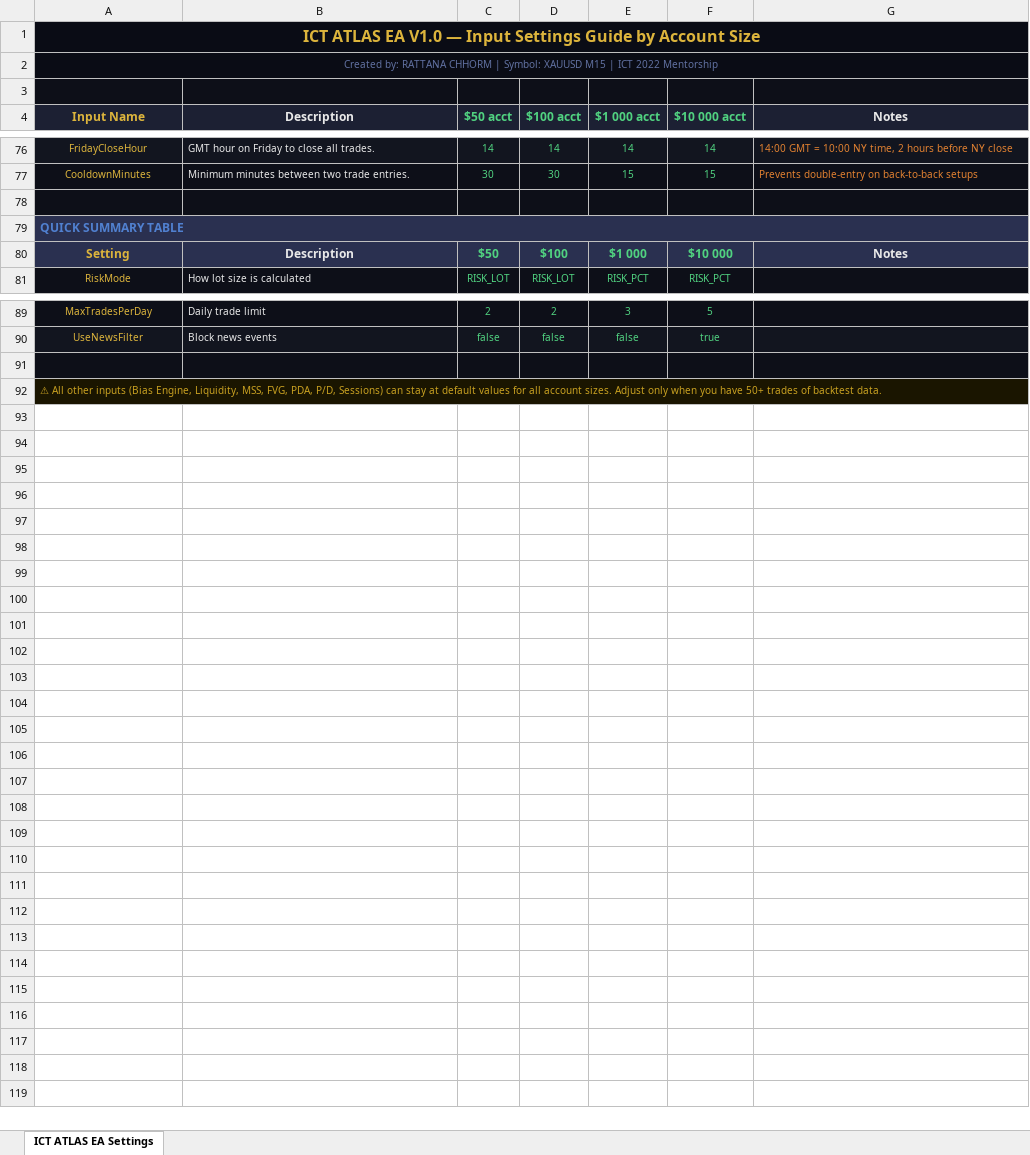
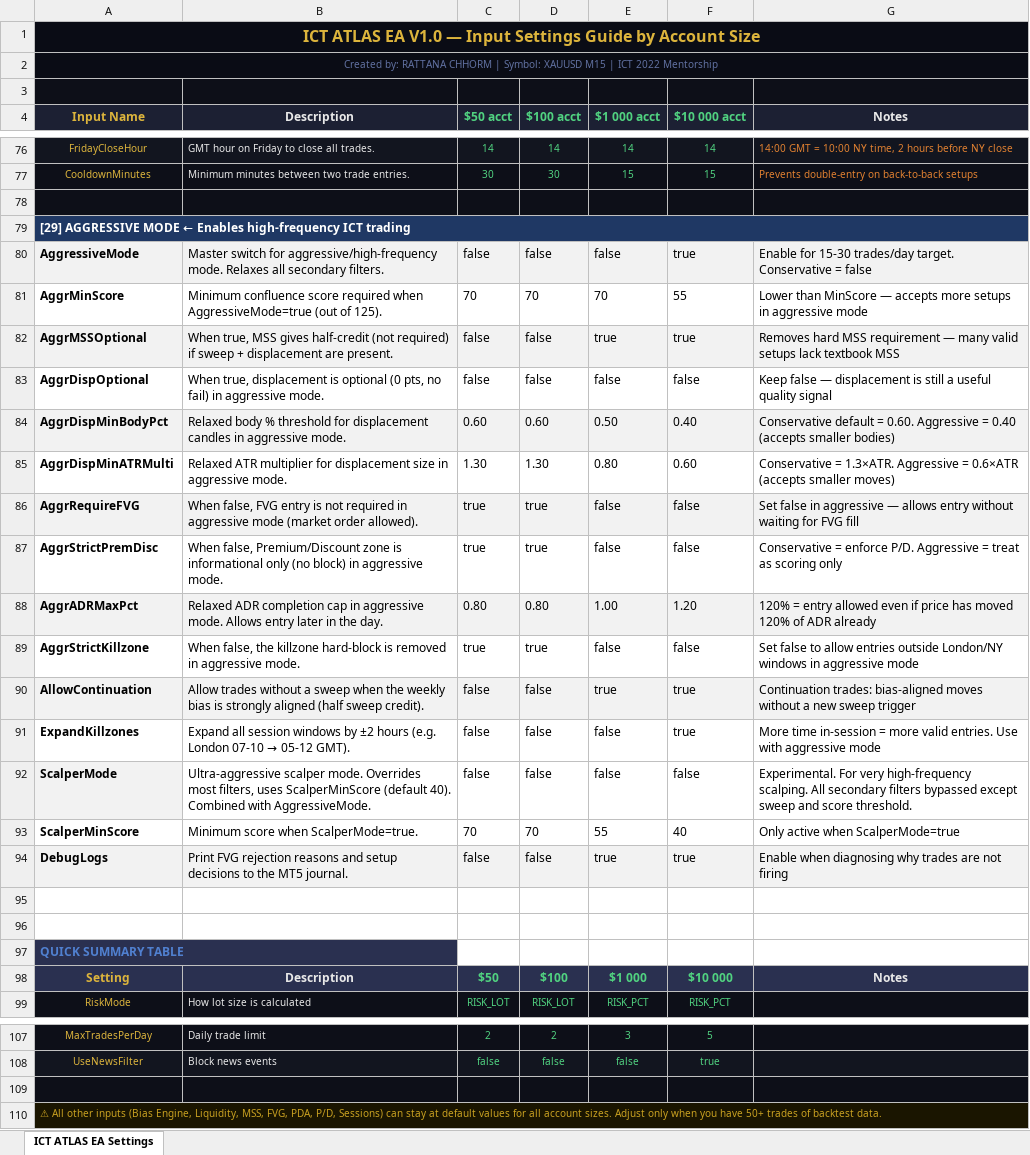
Before and after one commit to Rattana-cmr/Rattana, an Excel workbook: ICT_ATLAS_EA_Input_Guide.xlsx, sheet ICT ATLAS EA Settings, drawn as a sheet; only a part is shown, gaps mark what is left out; values as stored, in another font and other column widths than the file's, no borders; removed rows and columns are numbered as before the commit, all else as after; the diff names each change by its address in the sheet, - before the commit and + after, or states it on an @@ line.

```diff
--- a/ICT_ATLAS_EA_Input_Guide.xlsx (sheet ICT ATLAS EA Settings)
+++ b/ICT_ATLAS_EA_Input_Guide.xlsx (sheet ICT ATLAS EA Settings)
+row 79: [29] AGGRESSIVE MODE ← Enables high-frequency ICT trading
+row 80: AggressiveMode | Master switch for aggressive/high-frequency mode. Relaxes all secondary filters. | false | false | false | true | Enable for 15-30 trades/day target. Conservative = false
+row 81: AggrMinScore | Minimum confluence score required when AggressiveMode=true (out of 125). | 70 | 70 | 70 | 55 | Lower than MinScore — accepts more setups in aggressive mode
+row 82: AggrMSSOptional | When true, MSS gives half-credit (not required) if sweep + displacement are present. | false | false | true | true | Removes hard MSS requirement — many valid setups lack textbook MSS
+row 83: AggrDispOptional | When true, displacement is optional (0 pts, no fail) in aggressive mode. | false | false | false | false | Keep false — displacement is still a useful quality signal
+row 84: AggrDispMinBodyPct | Relaxed body % threshold for displacement candles in aggressive mode. | 0.60 | 0.60 | 0.50 | 0.40 | Conservative default = 0.60. Aggressive = 0.40 (accepts smaller bodies)
+row 85: AggrDispMinATRMulti | Relaxed ATR multiplier for displacement size in aggressive mode. | 1.30 | 1.30 | 0.80 | 0.60 | Conservative = 1.3×ATR. Aggressive = 0.6×ATR (accepts smaller moves)
+row 86: AggrRequireFVG | When false, FVG entry is not required in aggressive mode (market order allowed). | true | true | false | false | Set false in aggressive — allows entry without waiting for FVG fill
+row 87: AggrStrictPremDisc | When false, Premium/Discount zone is informational only (no block) in aggressive mode. | true | true | false | false | Conservative = enforce P/D. Aggressive = treat as scoring only
+row 88: AggrADRMaxPct | Relaxed ADR completion cap in aggressive mode. Allows entry later in the day. | 0.80 | 0.80 | 1.00 | 1.20 | 120% = entry allowed even if price has moved 120% of ADR already
+row 89: AggrStrictKillzone | When false, the killzone hard-block is removed in aggressive mode. | true | true | false | false | Set false to allow entries outside London/NY windows in aggressive mode
+row 90: AllowContinuation | Allow trades without a sweep when the weekly bias is strongly aligned (half sweep credit). | false | false | true | true | Continuation trades: bias-aligned moves without a new sweep trigger
+row 91: ExpandKillzones | Expand all session windows by ±2 hours (e.g. London 07-10 → 05-12 GMT). | false | false | false | true | More time in-session = more valid entries. Use with aggressive mode
+row 92: ScalperMode | Ultra-aggressive scalper mode. Overrides most filters, uses ScalperMinScore (default 40). Combined with AggressiveMode. | false | false | false | false | Experimental. For very high-frequency scalping. All secondary filters bypassed except sweep and score threshold.
+row 93: ScalperMinScore | Minimum score when ScalperMode=true. | 70 | 70 | 55 | 40 | Only active when ScalperMode=true
+row 94: DebugLogs | Print FVG rejection reasons and setup decisions to the MT5 journal. | false | false | true | true | Enable when diagnosing why trades are not firing
+row 95: (empty)
+row 96: (empty)
-A79:G79 merged
-A92:G92 merged
```
